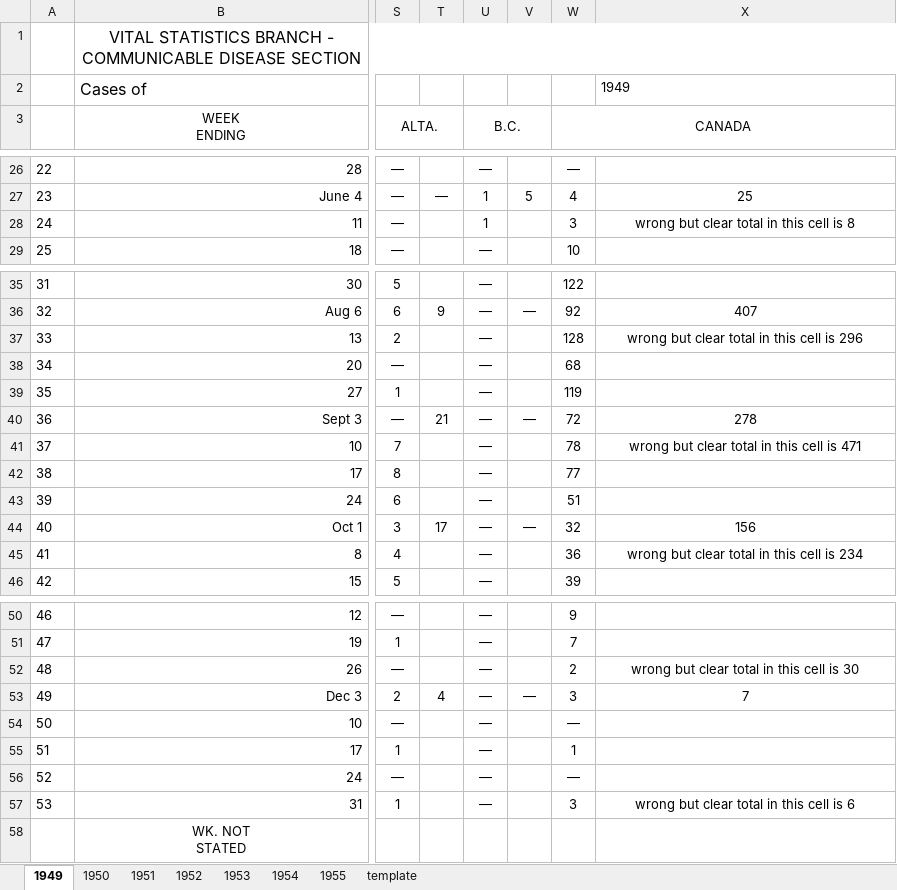
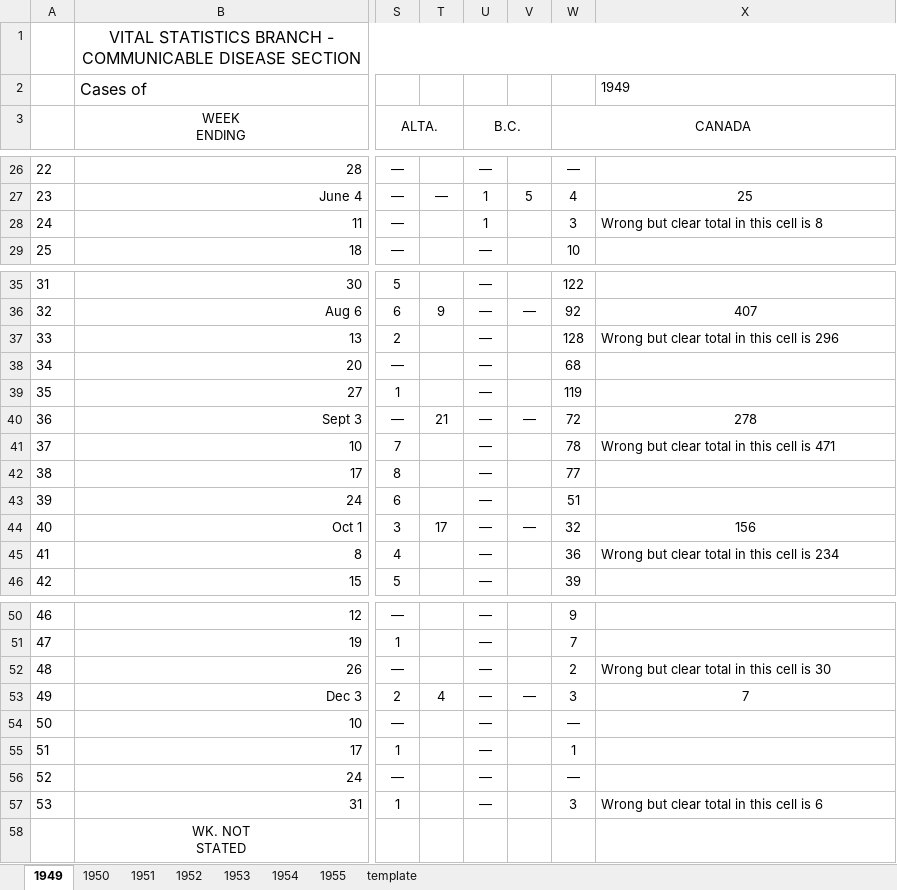
Before and after one commit to canmod/iidda, an Excel workbook: pipelines/cdi_ca_1924-55_wk_prov_dbs_statcan/digitizations/cdi_poliopar_ca_1949-55_wk_prov.xlsx, sheet 1949, drawn as a sheet; only a part is shown, gaps mark what is left out; values as stored, in another font and other column widths than the file's, no borders; conditional formats not drawn; the diff names each change by its address in the sheet, - before the commit and + after, or states it on an @@ line.

Commit message:
digitization fixes

```diff
--- a/pipelines/cdi_ca_1924-55_wk_prov_dbs_statcan/digitizations/cdi_poliopar_ca_1949-55_wk_prov.xlsx (sheet 1949)
+++ b/pipelines/cdi_ca_1924-55_wk_prov_dbs_statcan/digitizations/cdi_poliopar_ca_1949-55_wk_prov.xlsx (sheet 1949)
-X28: wrong but clear total in this cell is 8
+X28: Wrong but clear total in this cell is 8
-X28 alignment: center
+X28 alignment: left
-X37: wrong but clear total in this cell is 296
+X37: Wrong but clear total in this cell is 296
-X37 alignment: center
+X37 alignment: left
-X41: wrong but clear total in this cell is 471
+X41: Wrong but clear total in this cell is 471
-X41 alignment: center
+X41 alignment: left
-X45: wrong but clear total in this cell is 234
+X45: Wrong but clear total in this cell is 234
-X45 alignment: center
+X45 alignment: left
-X52: wrong but clear total in this cell is 30
+X52: Wrong but clear total in this cell is 30
-X52 alignment: center
+X52 alignment: left
-X57: wrong but clear total in this cell is 6
+X57: Wrong but clear total in this cell is 6
-X57 alignment: center
+X57 alignment: left
```
